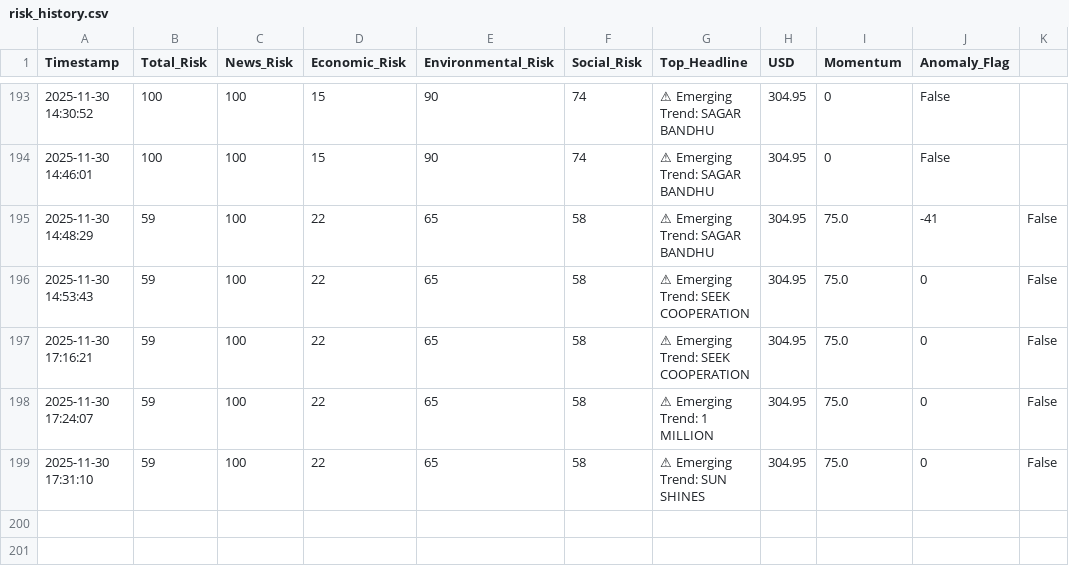
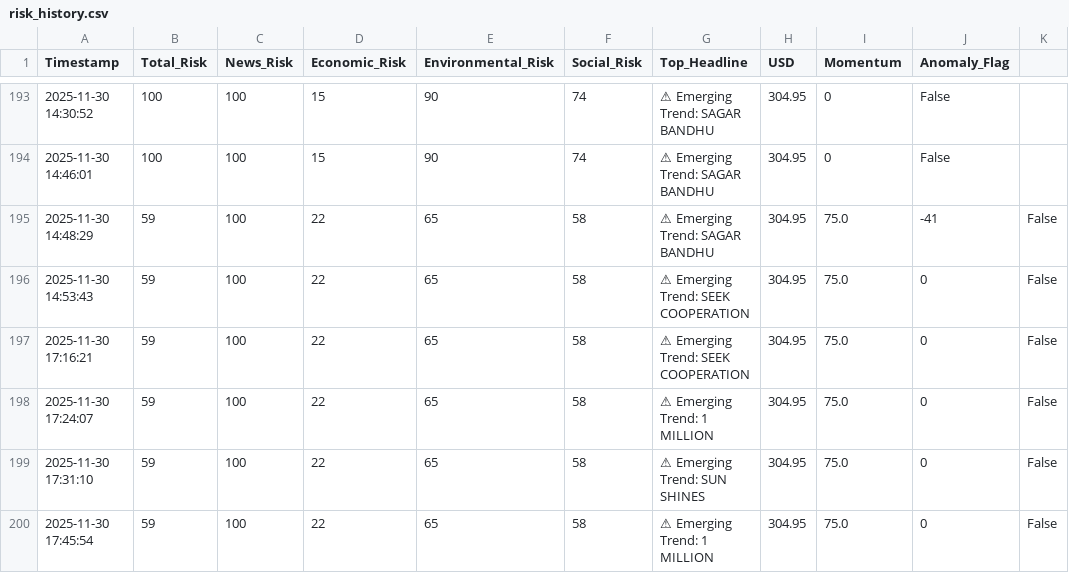
Before and after one commit to usmaanimran/vita_lk, a CSV file: data/risk_history.csv, drawn as a sheet; only a part is shown, gaps mark what is left out; the diff names each change by its address in the sheet, - before the commit and + after, or states it on an @@ line.

```diff
--- a/data/risk_history.csv
+++ b/data/risk_history.csv
+row 200: 2025-11-30 17:45:54 | 59 | 100 | 22 | 65 | 58 | ⚠ Emerging Trend: 1 MILLION | 304.95 | 75.0 | 0 | False
```
Also changed, not shown: data/daily_news_scan.csv.
